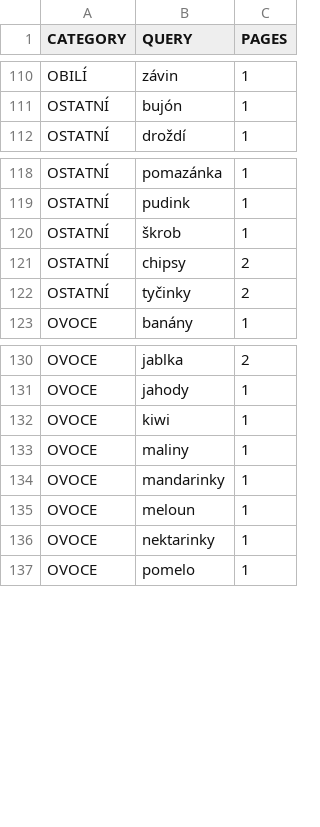
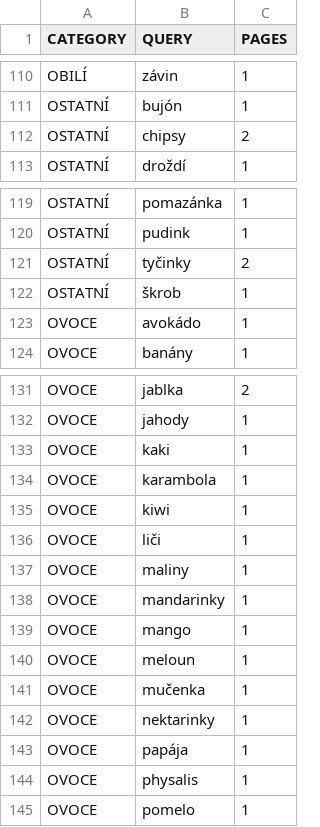
Before and after one commit to mxdpeep/koopi, a CSV file: go/scrape.csv, drawn as a sheet; only a part is shown, gaps mark what is left out; the diff covers the shown part only.

Commit message:
automatic update

```diff
--- a/go/scrape.csv
+++ b/go/scrape.csv
@@ -111,2 +111,3 @@ OBILÍ,závin,1
 OSTATNÍ,bujón,1
+OSTATNÍ,chipsy,2
 OSTATNÍ,droždí,1
@@ -119,5 +120,5 @@ OSTATNÍ,pomazánka,1
 OSTATNÍ,pudink,1
+OSTATNÍ,tyčinky,2
 OSTATNÍ,škrob,1
-OSTATNÍ,chipsy,2
-OSTATNÍ,tyčinky,2
+OVOCE,avokádo,1
 OVOCE,banány,1
@@ -131,7 +132,14 @@ OVOCE,jablka,2
 OVOCE,jahody,1
+OVOCE,kaki,1
+OVOCE,karambola,1
 OVOCE,kiwi,1
+OVOCE,liči,1
 OVOCE,maliny,1
 OVOCE,mandarinky,1
+OVOCE,mango,1
 OVOCE,meloun,1
+OVOCE,mučenka,1
 OVOCE,nektarinky,1
+OVOCE,papája,1
+OVOCE,physalis,1
 OVOCE,pomelo,1
```
Also changed, not shown: 1 added row and 1 moved row elsewhere in this file.
